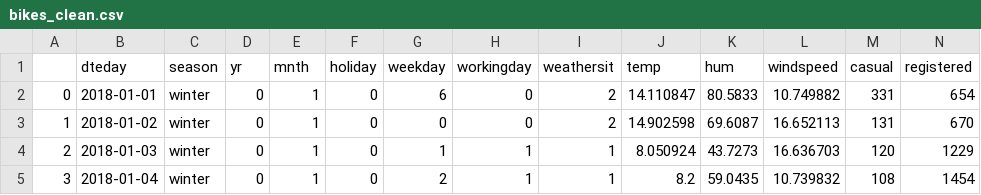
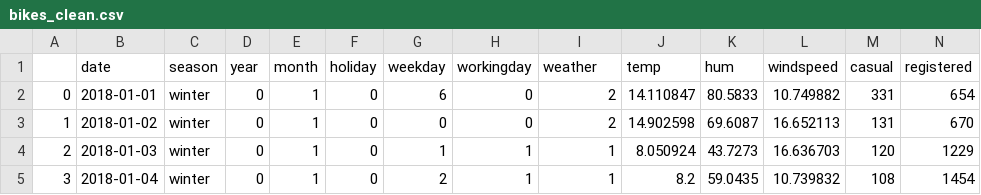
Before and after one commit to Adalab/Machine-Learning-Green-Bikes, a CSV file: datos/bikes_clean.csv, drawn as a sheet; only a part is shown.

Commit message:
reordenación y cambios en las columnas

```diff
--- a/datos/bikes_clean.csv
+++ b/datos/bikes_clean.csv
@@ -1,2 +1,2 @@
-,dteday,season,yr,mnth,holiday,weekday,workingday,weathersit,temp,hum,windspeed,casual,registered
+,date,season,year,month,holiday,weekday,workingday,weather,temp,hum,windspeed,casual,registered
 0,2018-01-01,winter,0,1,0,6,0,2,14.110847,80.5833,10.749882,331,654
```
Also changed, not shown: 4 other files.
